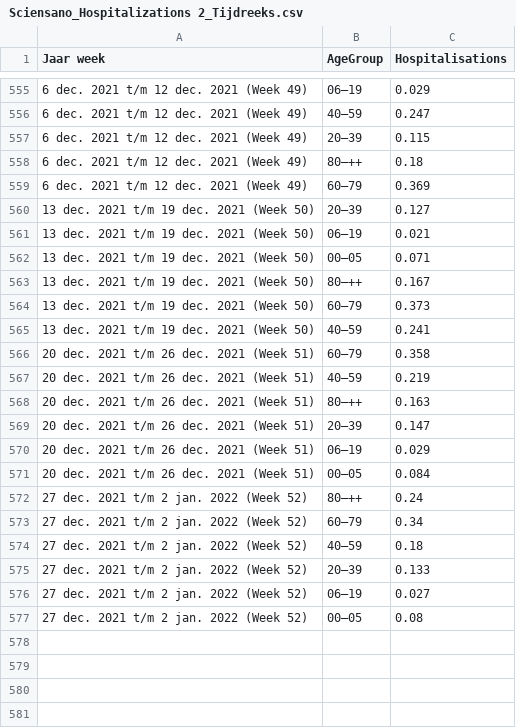
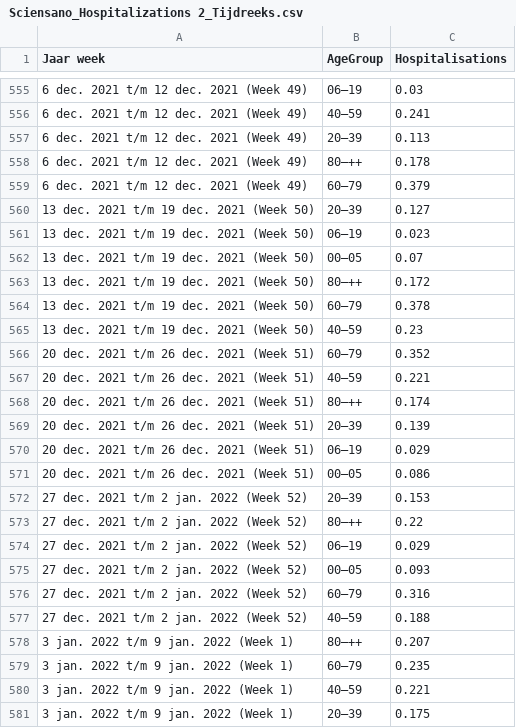
Before and after one commit to brechtdv/COVID19BE, a CSV file: hospi-age/Sciensano_Hospitalizations 2_Tijdreeks.csv, drawn as a sheet; only a part is shown, gaps mark what is left out; the diff covers the shown part only.

```diff
--- a/hospi-age/Sciensano_Hospitalizations 2_Tijdreeks.csv
+++ b/hospi-age/Sciensano_Hospitalizations 2_Tijdreeks.csv
@@ -555,23 +555,27 @@ Jaar week,AgeGroup,Hospitalisations
-6 dec. 2021 t/m 12 dec. 2021 (Week 49),06–19,0.029
-6 dec. 2021 t/m 12 dec. 2021 (Week 49),40–59,0.247
-6 dec. 2021 t/m 12 dec. 2021 (Week 49),20–39,0.115
-6 dec. 2021 t/m 12 dec. 2021 (Week 49),80–++,0.18
-6 dec. 2021 t/m 12 dec. 2021 (Week 49),60–79,0.369
+6 dec. 2021 t/m 12 dec. 2021 (Week 49),06–19,0.03
+6 dec. 2021 t/m 12 dec. 2021 (Week 49),40–59,0.241
+6 dec. 2021 t/m 12 dec. 2021 (Week 49),20–39,0.113
+6 dec. 2021 t/m 12 dec. 2021 (Week 49),80–++,0.178
+6 dec. 2021 t/m 12 dec. 2021 (Week 49),60–79,0.379
 13 dec. 2021 t/m 19 dec. 2021 (Week 50),20–39,0.127
-13 dec. 2021 t/m 19 dec. 2021 (Week 50),06–19,0.021
-13 dec. 2021 t/m 19 dec. 2021 (Week 50),00–05,0.071
-13 dec. 2021 t/m 19 dec. 2021 (Week 50),80–++,0.167
-13 dec. 2021 t/m 19 dec. 2021 (Week 50),60–79,0.373
-13 dec. 2021 t/m 19 dec. 2021 (Week 50),40–59,0.241
-20 dec. 2021 t/m 26 dec. 2021 (Week 51),60–79,0.358
-20 dec. 2021 t/m 26 dec. 2021 (Week 51),40–59,0.219
-20 dec. 2021 t/m 26 dec. 2021 (Week 51),80–++,0.163
-20 dec. 2021 t/m 26 dec. 2021 (Week 51),20–39,0.147
+13 dec. 2021 t/m 19 dec. 2021 (Week 50),06–19,0.023
+13 dec. 2021 t/m 19 dec. 2021 (Week 50),00–05,0.07
+13 dec. 2021 t/m 19 dec. 2021 (Week 50),80–++,0.172
+13 dec. 2021 t/m 19 dec. 2021 (Week 50),60–79,0.378
+13 dec. 2021 t/m 19 dec. 2021 (Week 50),40–59,0.23
+20 dec. 2021 t/m 26 dec. 2021 (Week 51),60–79,0.352
+20 dec. 2021 t/m 26 dec. 2021 (Week 51),40–59,0.221
+20 dec. 2021 t/m 26 dec. 2021 (Week 51),80–++,0.174
+20 dec. 2021 t/m 26 dec. 2021 (Week 51),20–39,0.139
 20 dec. 2021 t/m 26 dec. 2021 (Week 51),06–19,0.029
-20 dec. 2021 t/m 26 dec. 2021 (Week 51),00–05,0.084
-27 dec. 2021 t/m 2 jan. 2022 (Week 52),80–++,0.24
-27 dec. 2021 t/m 2 jan. 2022 (Week 52),60–79,0.34
-27 dec. 2021 t/m 2 jan. 2022 (Week 52),40–59,0.18
-27 dec. 2021 t/m 2 jan. 2022 (Week 52),20–39,0.133
-27 dec. 2021 t/m 2 jan. 2022 (Week 52),06–19,0.027
-27 dec. 2021 t/m 2 jan. 2022 (Week 52),00–05,0.08
+20 dec. 2021 t/m 26 dec. 2021 (Week 51),00–05,0.086
+27 dec. 2021 t/m 2 jan. 2022 (Week 52),20–39,0.153
+27 dec. 2021 t/m 2 jan. 2022 (Week 52),80–++,0.22
+27 dec. 2021 t/m 2 jan. 2022 (Week 52),06–19,0.029
+27 dec. 2021 t/m 2 jan. 2022 (Week 52),00–05,0.093
+27 dec. 2021 t/m 2 jan. 2022 (Week 52),60–79,0.316
+27 dec. 2021 t/m 2 jan. 2022 (Week 52),40–59,0.188
+3 jan. 2022 t/m 9 jan. 2022 (Week 1),80–++,0.207
+3 jan. 2022 t/m 9 jan. 2022 (Week 1),60–79,0.235
+3 jan. 2022 t/m 9 jan. 2022 (Week 1),40–59,0.221
+3 jan. 2022 t/m 9 jan. 2022 (Week 1),20–39,0.175
```
Also changed, not shown: 2 added rows, 19 moved rows and 109 edited cells elsewhere in this file, hospi-age/covid19be-hospi-age.csv, 4 other files.
